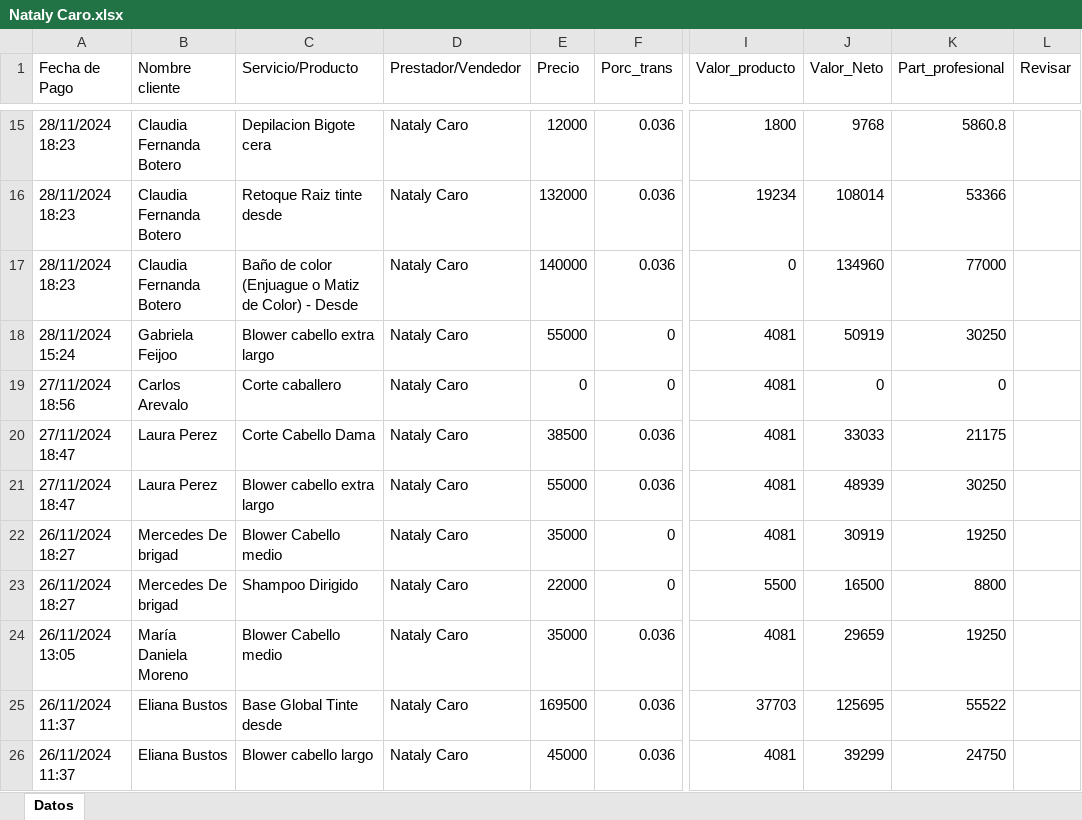
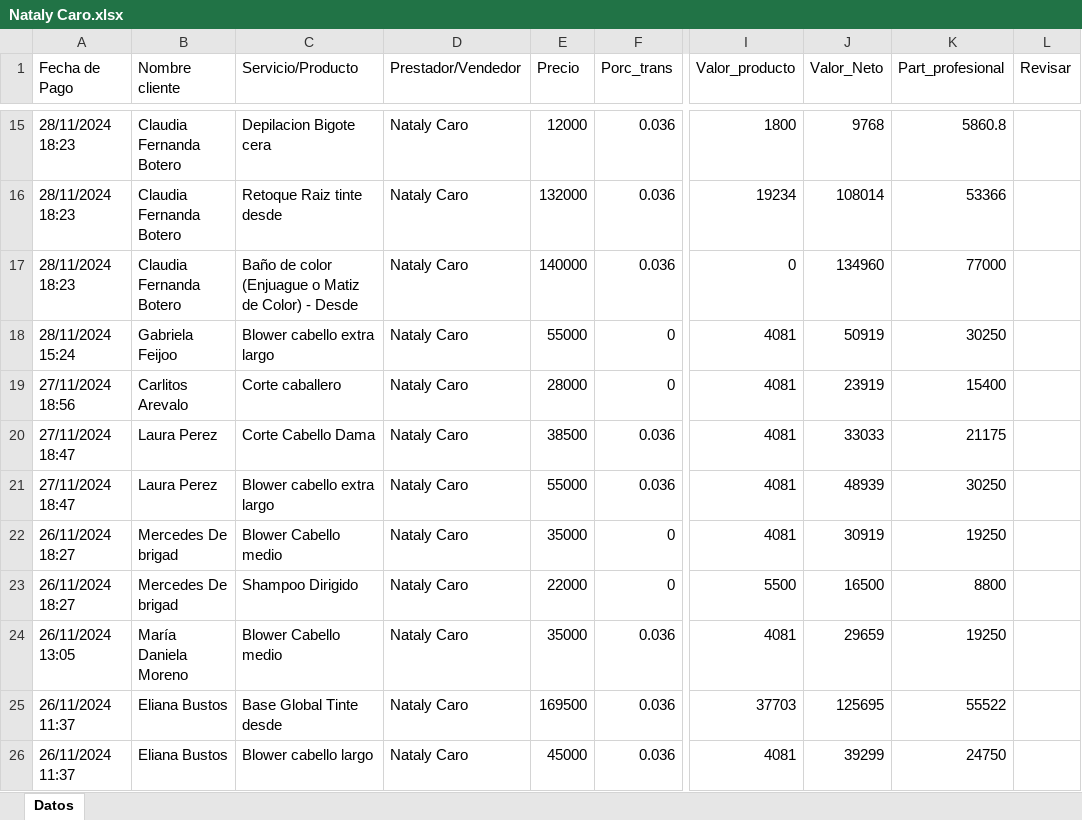
Before and after one commit to afarevalo/ForeverChic, an Excel workbook: 3. Resultados/2. reporte_de_ventas_NOV_16_30 - NOMINA/Nataly Caro.xlsx, sheet Datos, drawn as a sheet; only a part is shown, gaps mark what is left out; values as stored, in another font and other column widths than the file's, no borders; the diff names each change by its address in the sheet, - before the commit and + after, or states it on an @@ line.

```diff
--- a/3. Resultados/2. reporte_de_ventas_NOV_16_30 - NOMINA/Nataly Caro.xlsx (sheet Datos)
+++ b/3. Resultados/2. reporte_de_ventas_NOV_16_30 - NOMINA/Nataly Caro.xlsx (sheet Datos)
-B19 (Nombre cliente): Carlos Arevalo
+B19 (Nombre cliente): Carlitos Arevalo
-E19 (Precio): 0
+E19 (Precio): 28000
-J19 (Valor_Neto): 0
+J19 (Valor_Neto): 23919
-K19 (Part_profesional): 0
+K19 (Part_profesional): 15400
```
Also changed, not shown: 2. Descuentos/2. NOV_16_30.xlsx, 3. Resultados/2. reporte_de_ventas_NOV_16_30 - NOMINA/0. Consolidado.xlsx, 12 other files.
